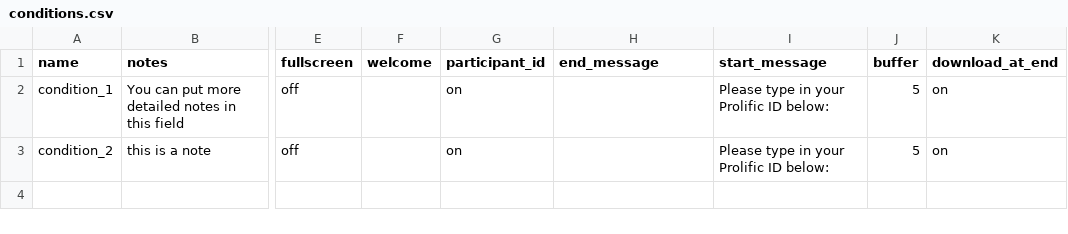
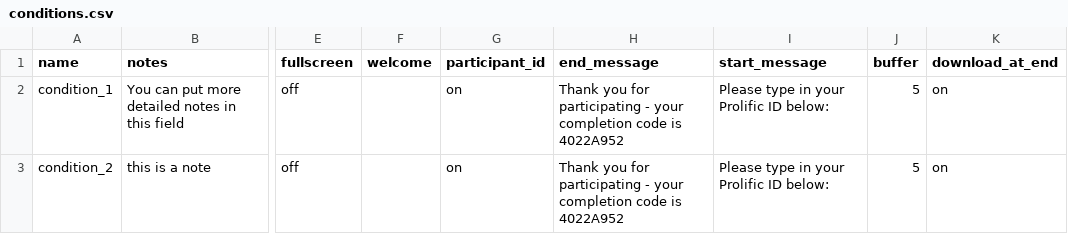
Before and after one commit to jmcrscollab/msc-project, a CSV file: User/Projects/gaze_1_prolific/conditions.csv, drawn as a sheet; only a part is shown, gaps mark what is left out; the diff names each change by its address in the sheet, - before the commit and + after, or states it on an @@ line.

Commit message:
final updates to the prolific task (assuming there are no bugs)

```diff
--- a/User/Projects/gaze_1_prolific/conditions.csv
+++ b/User/Projects/gaze_1_prolific/conditions.csv
-H2:H3 (end_message): (empty)
+H2:H3 (end_message): Thank you for participating - your completion code is 4022A952
```
Also changed, not shown: User/Surveys/audit-covid.csv, User/Surveys/barratt_impulsiveness_scale.csv, 11 other files.
